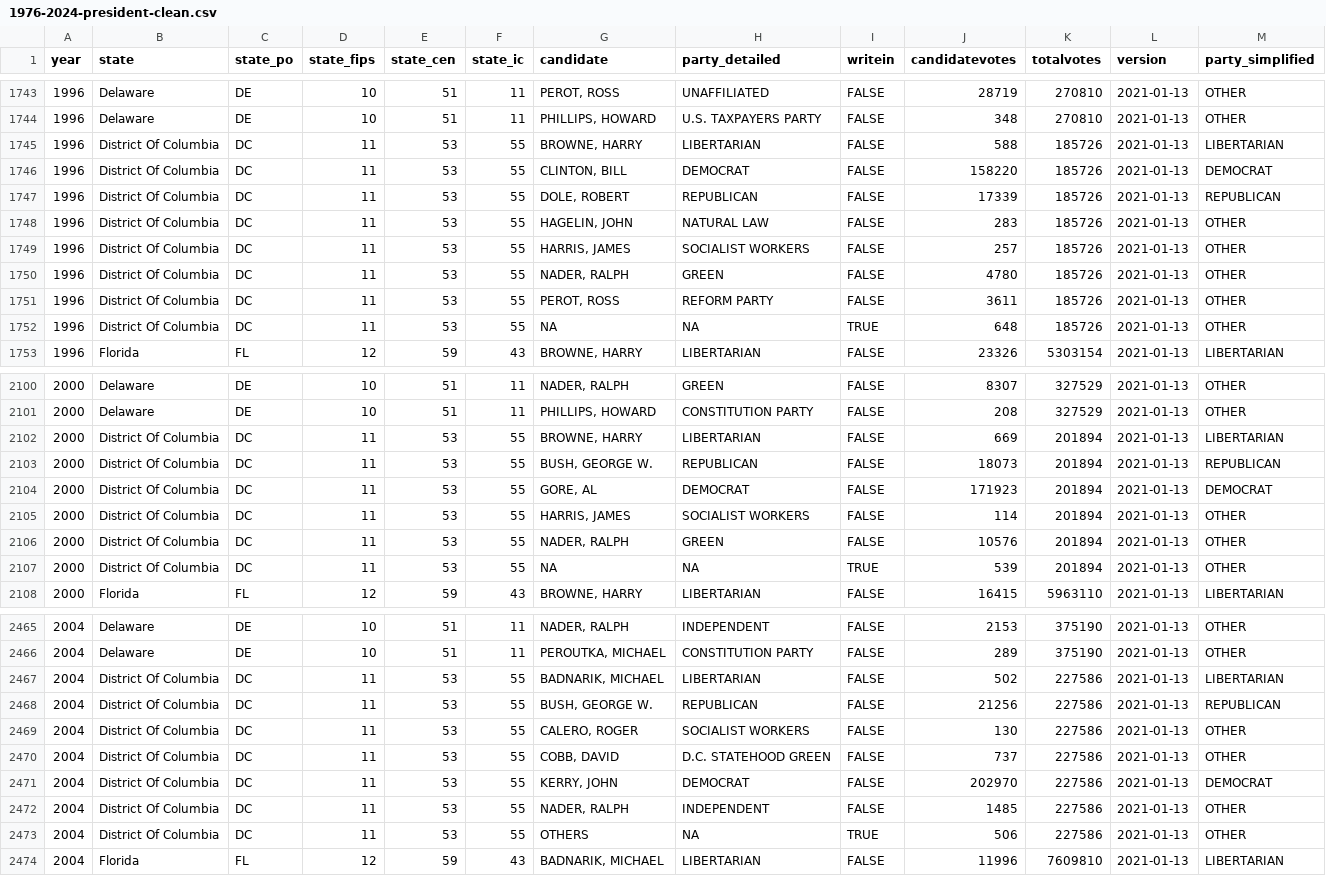
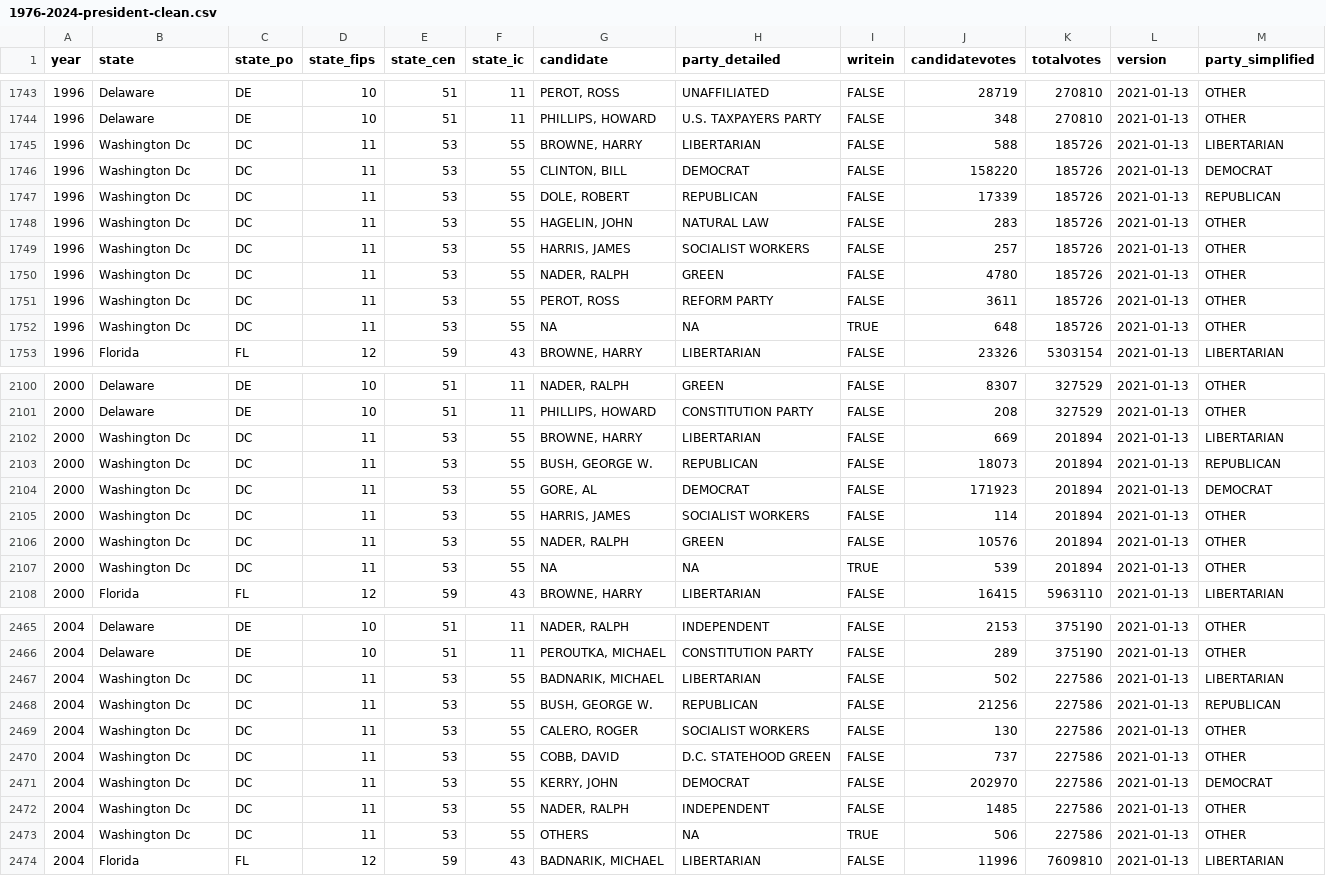
Before and after one commit to TICA-STATX290-2026/EDA-Report-TICA, a CSV file: data/clean/1976-2024-president-clean.csv, drawn as a sheet; only a part is shown, gaps mark what is left out; the diff covers the shown part only.

Commit message:
Change District of Columbia to Washington Dc for consistency across all data sets.

```diff
--- a/data/clean/1976-2024-president-clean.csv
+++ b/data/clean/1976-2024-president-clean.csv
@@ -1744,10 +1744,10 @@ year,state,state_po,state_fips,state_cen,state_ic,candidate,party_detailed,write
 1996,Delaware,DE,10,51,11,"PHILLIPS, HOWARD",U.S. TAXPAYERS PARTY,FALSE,348,270810,2021-01-13,OTHER
-1996,District Of Columbia,DC,11,53,55,"BROWNE, HARRY",LIBERTARIAN,FALSE,588,185726,2021-01-13,LIBERTARIAN
-1996,District Of Columbia,DC,11,53,55,"CLINTON, BILL",DEMOCRAT,FALSE,158220,185726,2021-01-13,DEMOCRAT
-1996,District Of Columbia,DC,11,53,55,"DOLE, ROBERT",REPUBLICAN,FALSE,17339,185726,2021-01-13,REPUBLICAN
-1996,District Of Columbia,DC,11,53,55,"HAGELIN, JOHN",NATURAL LAW,FALSE,283,185726,2021-01-13,OTHER
-1996,District Of Columbia,DC,11,53,55,"HARRIS, JAMES",SOCIALIST WORKERS,FALSE,257,185726,2021-01-13,OTHER
-1996,District Of Columbia,DC,11,53,55,"NADER, RALPH",GREEN,FALSE,4780,185726,2021-01-13,OTHER
-1996,District Of Columbia,DC,11,53,55,"PEROT, ROSS",REFORM PARTY,FALSE,3611,185726,2021-01-13,OTHER
-1996,District Of Columbia,DC,11,53,55,NA,NA,TRUE,648,185726,2021-01-13,OTHER
+1996,Washington Dc,DC,11,53,55,"BROWNE, HARRY",LIBERTARIAN,FALSE,588,185726,2021-01-13,LIBERTARIAN
+1996,Washington Dc,DC,11,53,55,"CLINTON, BILL",DEMOCRAT,FALSE,158220,185726,2021-01-13,DEMOCRAT
+1996,Washington Dc,DC,11,53,55,"DOLE, ROBERT",REPUBLICAN,FALSE,17339,185726,2021-01-13,REPUBLICAN
+1996,Washington Dc,DC,11,53,55,"HAGELIN, JOHN",NATURAL LAW,FALSE,283,185726,2021-01-13,OTHER
+1996,Washington Dc,DC,11,53,55,"HARRIS, JAMES",SOCIALIST WORKERS,FALSE,257,185726,2021-01-13,OTHER
+1996,Washington Dc,DC,11,53,55,"NADER, RALPH",GREEN,FALSE,4780,185726,2021-01-13,OTHER
+1996,Washington Dc,DC,11,53,55,"PEROT, ROSS",REFORM PARTY,FALSE,3611,185726,2021-01-13,OTHER
+1996,Washington Dc,DC,11,53,55,NA,NA,TRUE,648,185726,2021-01-13,OTHER
 1996,Florida,FL,12,59,43,"BROWNE, HARRY",LIBERTARIAN,FALSE,23326,5303154,2021-01-13,LIBERTARIAN
@@ -2101,8 +2101,8 @@ year,state,state_po,state_fips,state_cen,state_ic,candidate,party_detailed,write
 2000,Delaware,DE,10,51,11,"PHILLIPS, HOWARD",CONSTITUTION PARTY,FALSE,208,327529,2021-01-13,OTHER
-2000,District Of Columbia,DC,11,53,55,"BROWNE, HARRY",LIBERTARIAN,FALSE,669,201894,2021-01-13,LIBERTARIAN
-2000,District Of Columbia,DC,11,53,55,"BUSH, GEORGE W.",REPUBLICAN,FALSE,18073,201894,2021-01-13,REPUBLICAN
-2000,District Of Columbia,DC,11,53,55,"GORE, AL",DEMOCRAT,FALSE,171923,201894,2021-01-13,DEMOCRAT
-2000,District Of Columbia,DC,11,53,55,"HARRIS, JAMES",SOCIALIST WORKERS,FALSE,114,201894,2021-01-13,OTHER
-2000,District Of Columbia,DC,11,53,55,"NADER, RALPH",GREEN,FALSE,10576,201894,2021-01-13,OTHER
-2000,District Of Columbia,DC,11,53,55,NA,NA,TRUE,539,201894,2021-01-13,OTHER
+2000,Washington Dc,DC,11,53,55,"BROWNE, HARRY",LIBERTARIAN,FALSE,669,201894,2021-01-13,LIBERTARIAN
+2000,Washington Dc,DC,11,53,55,"BUSH, GEORGE W.",REPUBLICAN,FALSE,18073,201894,2021-01-13,REPUBLICAN
+2000,Washington Dc,DC,11,53,55,"GORE, AL",DEMOCRAT,FALSE,171923,201894,2021-01-13,DEMOCRAT
+2000,Washington Dc,DC,11,53,55,"HARRIS, JAMES",SOCIALIST WORKERS,FALSE,114,201894,2021-01-13,OTHER
+2000,Washington Dc,DC,11,53,55,"NADER, RALPH",GREEN,FALSE,10576,201894,2021-01-13,OTHER
+2000,Washington Dc,DC,11,53,55,NA,NA,TRUE,539,201894,2021-01-13,OTHER
 2000,Florida,FL,12,59,43,"BROWNE, HARRY",LIBERTARIAN,FALSE,16415,5963110,2021-01-13,LIBERTARIAN
@@ -2466,9 +2466,9 @@ year,state,state_po,state_fips,state_cen,state_ic,candidate,party_detailed,write
 2004,Delaware,DE,10,51,11,"PEROUTKA, MICHAEL",CONSTITUTION PARTY,FALSE,289,375190,2021-01-13,OTHER
-2004,District Of Columbia,DC,11,53,55,"BADNARIK, MICHAEL",LIBERTARIAN,FALSE,502,227586,2021-01-13,LIBERTARIAN
-2004,District Of Columbia,DC,11,53,55,"BUSH, GEORGE W.",REPUBLICAN,FALSE,21256,227586,2021-01-13,REPUBLICAN
-2004,District Of Columbia,DC,11,53,55,"CALERO, ROGER",SOCIALIST WORKERS,FALSE,130,227586,2021-01-13,OTHER
-2004,District Of Columbia,DC,11,53,55,"COBB, DAVID",D.C. STATEHOOD GREEN,FALSE,737,227586,2021-01-13,OTHER
-2004,District Of Columbia,DC,11,53,55,"KERRY, JOHN",DEMOCRAT,FALSE,202970,227586,2021-01-13,DEMOCRAT
-2004,District Of Columbia,DC,11,53,55,"NADER, RALPH",INDEPENDENT,FALSE,1485,227586,2021-01-13,OTHER
-2004,District Of Columbia,DC,11,53,55,OTHERS,NA,TRUE,506,227586,2021-01-13,OTHER
+2004,Washington Dc,DC,11,53,55,"BADNARIK, MICHAEL",LIBERTARIAN,FALSE,502,227586,2021-01-13,LIBERTARIAN
+2004,Washington Dc,DC,11,53,55,"BUSH, GEORGE W.",REPUBLICAN,FALSE,21256,227586,2021-01-13,REPUBLICAN
+2004,Washington Dc,DC,11,53,55,"CALERO, ROGER",SOCIALIST WORKERS,FALSE,130,227586,2021-01-13,OTHER
+2004,Washington Dc,DC,11,53,55,"COBB, DAVID",D.C. STATEHOOD GREEN,FALSE,737,227586,2021-01-13,OTHER
+2004,Washington Dc,DC,11,53,55,"KERRY, JOHN",DEMOCRAT,FALSE,202970,227586,2021-01-13,DEMOCRAT
+2004,Washington Dc,DC,11,53,55,"NADER, RALPH",INDEPENDENT,FALSE,1485,227586,2021-01-13,OTHER
+2004,Washington Dc,DC,11,53,55,OTHERS,NA,TRUE,506,227586,2021-01-13,OTHER
 2004,Florida,FL,12,59,43,"BADNARIK, MICHAEL",LIBERTARIAN,FALSE,11996,7609810,2021-01-13,LIBERTARIAN
```
Also changed, not shown: 72 edited cells elsewhere in this file, 1 other file.
